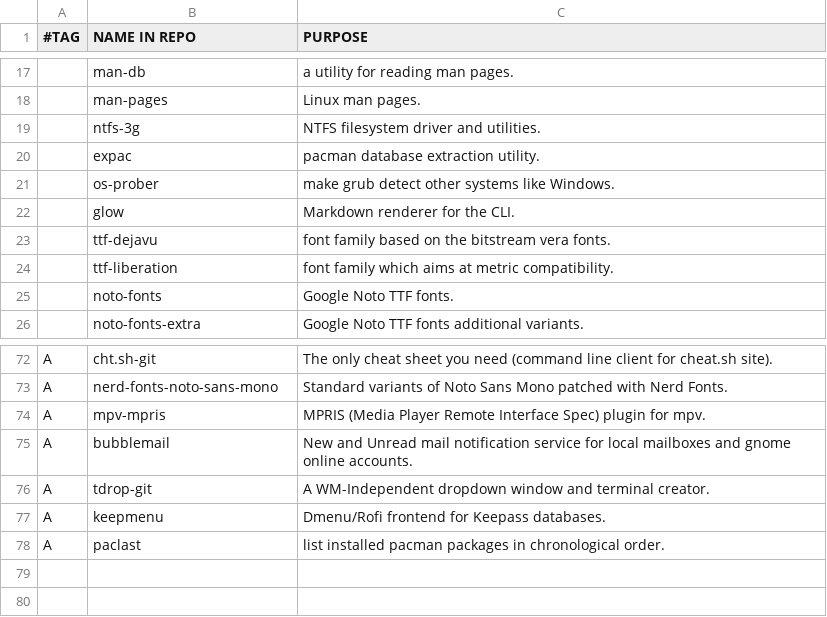
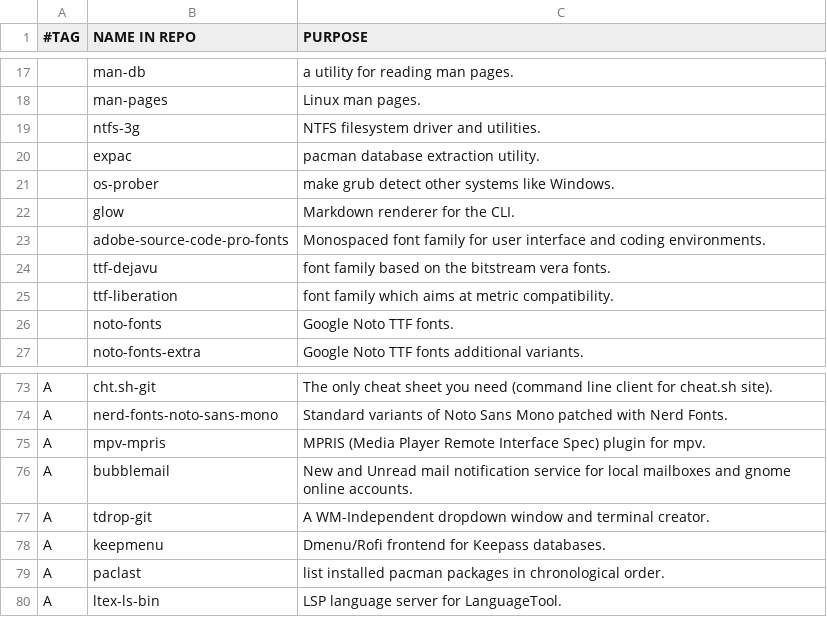
Before and after one commit to arktnld/dotfiles, a CSV file: .config/progs.csv, drawn as a sheet; only a part is shown, gaps mark what is left out.

```diff
--- a/.config/progs.csv
+++ b/.config/progs.csv
@@ -22,2 +22,3 @@
 ,glow,Markdown renderer for the CLI.
+,adobe-source-code-pro-fonts,Monospaced font family for user interface and coding environments.
 ,ttf-dejavu,font family based on the bitstream vera fonts.
@@ -78 +79,2 @@ A,keepmenu,Dmenu/Rofi frontend for Keepass databases.
 A,paclast,list installed pacman packages in chronological order.
+A,ltex-ls-bin,LSP language server for LanguageTool.
```
Also changed, not shown: 20 other files.
